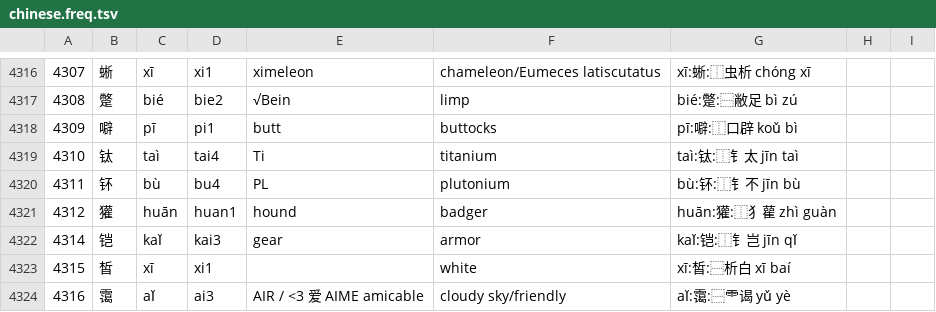
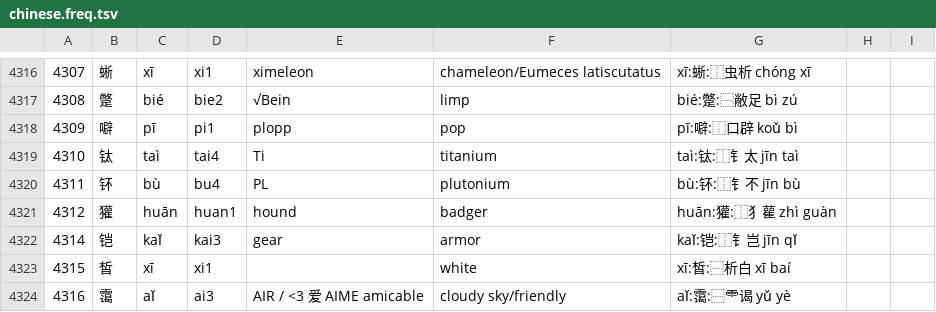
Before and after one commit to pannous/hieros, a TSV file: dicts/chinese.freq.tsv, drawn as a sheet; only a part is shown, gaps mark what is left out.

Commit message:
dict: 噼 hook plopp

```diff
--- a/dicts/chinese.freq.tsv
+++ b/dicts/chinese.freq.tsv
@@ -4317,3 +4317,3 @@
 4308	蹩	bié	bie2	√Bein	limp	bié:蹩:⿱敝足 bì zú	
-4309	噼	pī	pi1	butt	buttocks 	pī:噼:⿰口辟 koǔ bì	
+4309	噼	pī	pi1	plopp	pop 	pī:噼:⿰口辟 koǔ bì	
 4310	钛	taì	tai4	Ti	titanium	taì:钛:⿰钅太 jīn taì	
```
